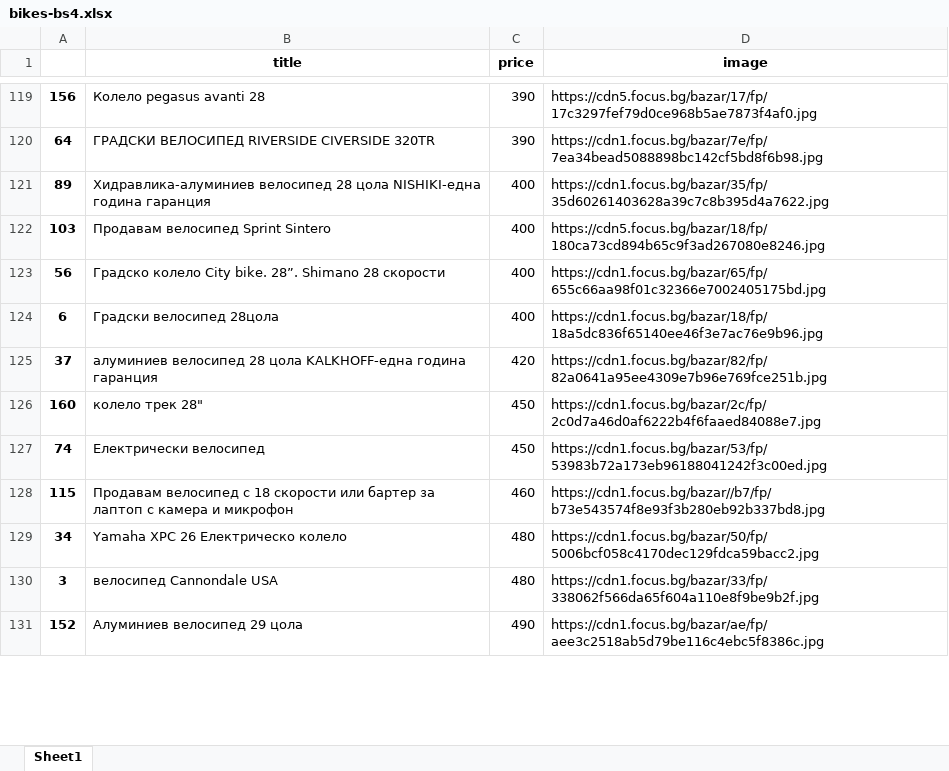
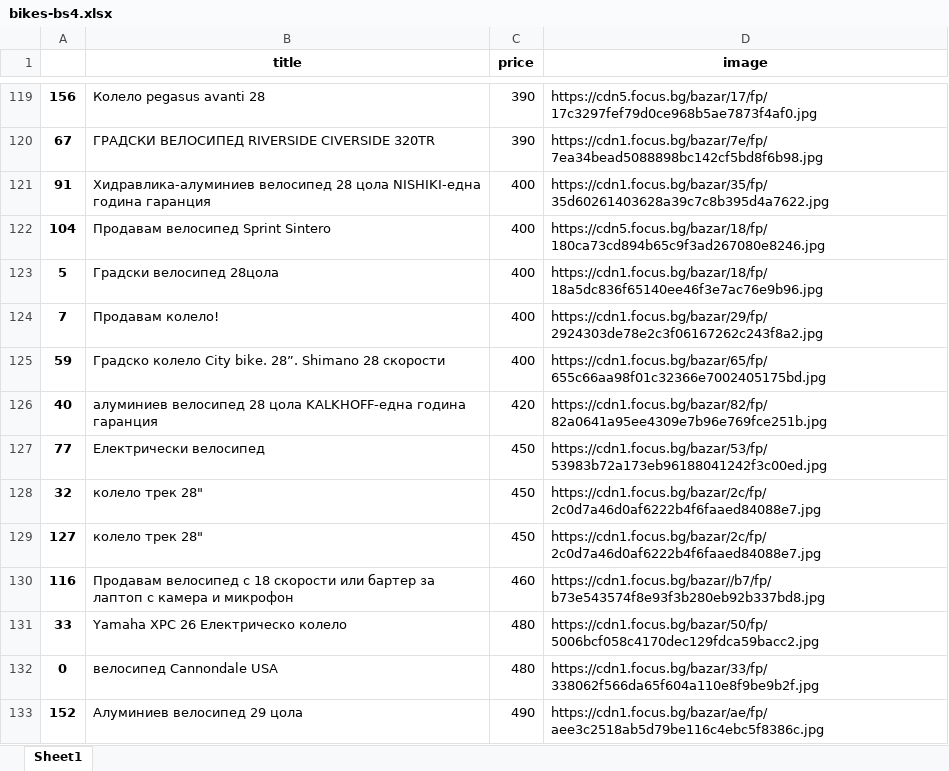
Before and after one commit to alexrayu/vfu, an Excel workbook: data_mining/bikes-bs4.xlsx, sheet Sheet1, drawn as a sheet; only a part is shown, gaps mark what is left out; values as stored, in another font and other column widths than the file's, no borders; removed rows and columns are numbered as before the commit, all else as after; the diff covers the shown part only; the diff names each change by its address in the sheet, - before the commit and + after, or states it on an @@ line.

```diff
--- a/data_mining/bikes-bs4.xlsx (sheet Sheet1)
+++ b/data_mining/bikes-bs4.xlsx (sheet Sheet1)
-A120: 64
+A120: 67
-A121: 89
+A121: 91
-A122: 103
+A122: 104
-row 123: 56 | Градско колело City bike. 28”. Shimano 28 скорости | 400 | https://cdn1.focus.bg/bazar/65/fp/655c66aa98f01c32366e7002405175bd.jpg
-A123: 6
+A123: 5
+row 124: 7 | Продавам колело! | 400 | https://cdn1.focus.bg/bazar/29/fp/2924303de78e2c3f06167262c243f8a2.jpg
+row 125: 59 | Градско колело City bike. 28”. Shimano 28 скорости | 400 | https://cdn1.focus.bg/bazar/65/fp/655c66aa98f01c32366e7002405175bd.jpg
-A126: 37
+A126: 40
-row 126: 160 | колело трек 28" | 450 | https://cdn1.focus.bg/bazar/2c/fp/2c0d7a46d0af6222b4f6faaed84088e7.jpg
-A127: 74
+A127: 77
+row 128: 32 | колело трек 28" | 450 | https://cdn1.focus.bg/bazar/2c/fp/2c0d7a46d0af6222b4f6faaed84088e7.jpg
+row 129: 127 | колело трек 28" | 450 | https://cdn1.focus.bg/bazar/2c/fp/2c0d7a46d0af6222b4f6faaed84088e7.jpg
-A130: 115
+A130: 116
-A131: 34
+A131: 33
-A132: 3
+A132: 0
```
Also changed, not shown: other rows of this sheet, data_mining/bikes-selenium.xlsx, 3 other files.
